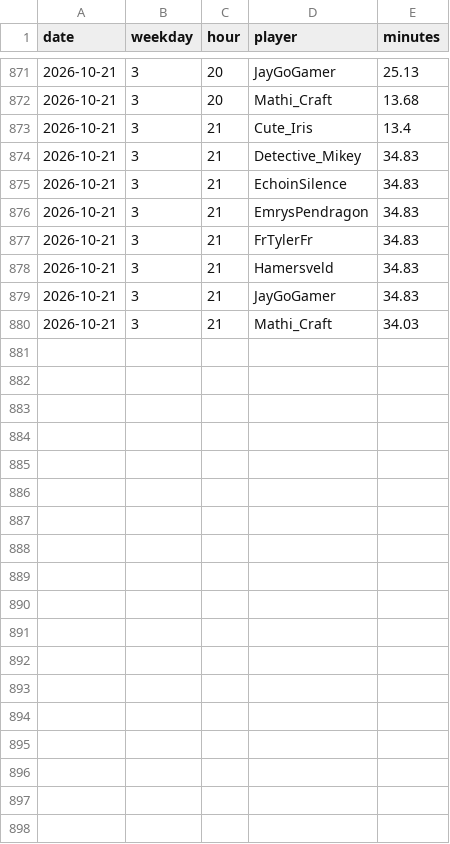
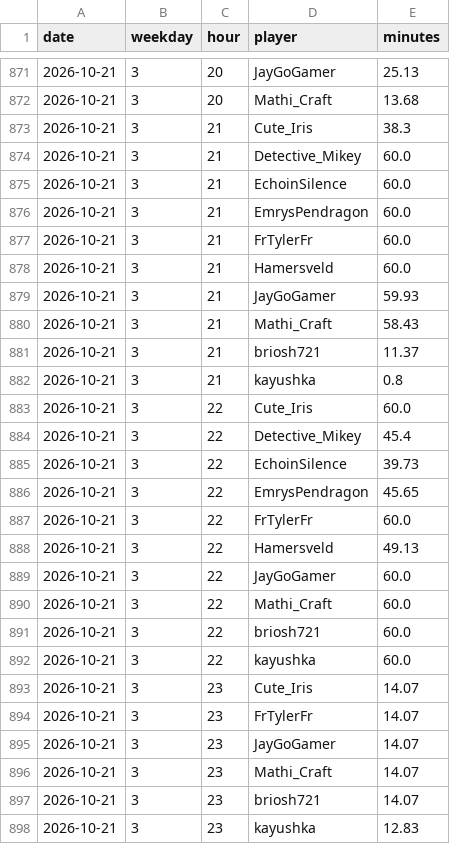
Before and after one commit to mathijsboogaert/Voxel, a CSV file: docs/data/voxel-hourly.csv, drawn as a sheet; only a part is shown, gaps mark what is left out.

```diff
--- a/docs/data/voxel-hourly.csv
+++ b/docs/data/voxel-hourly.csv
@@ -872,9 +872,27 @@ date,weekday,hour,player,minutes
 2026-10-21,3,20,Mathi_Craft,13.68
-2026-10-21,3,21,Cute_Iris,13.4
-2026-10-21,3,21,Detective_Mikey,34.83
-2026-10-21,3,21,EchoinSilence,34.83
-2026-10-21,3,21,EmrysPendragon,34.83
-2026-10-21,3,21,FrTylerFr,34.83
-2026-10-21,3,21,Hamersveld,34.83
-2026-10-21,3,21,JayGoGamer,34.83
-2026-10-21,3,21,Mathi_Craft,34.03
+2026-10-21,3,21,Cute_Iris,38.3
+2026-10-21,3,21,Detective_Mikey,60.0
+2026-10-21,3,21,EchoinSilence,60.0
+2026-10-21,3,21,EmrysPendragon,60.0
+2026-10-21,3,21,FrTylerFr,60.0
+2026-10-21,3,21,Hamersveld,60.0
+2026-10-21,3,21,JayGoGamer,59.93
+2026-10-21,3,21,Mathi_Craft,58.43
+2026-10-21,3,21,briosh721,11.37
+2026-10-21,3,21,kayushka,0.8
+2026-10-21,3,22,Cute_Iris,60.0
+2026-10-21,3,22,Detective_Mikey,45.4
+2026-10-21,3,22,EchoinSilence,39.73
+2026-10-21,3,22,EmrysPendragon,45.65
+2026-10-21,3,22,FrTylerFr,60.0
+2026-10-21,3,22,Hamersveld,49.13
+2026-10-21,3,22,JayGoGamer,60.0
+2026-10-21,3,22,Mathi_Craft,60.0
+2026-10-21,3,22,briosh721,60.0
+2026-10-21,3,22,kayushka,60.0
+2026-10-21,3,23,Cute_Iris,14.07
+2026-10-21,3,23,FrTylerFr,14.07
+2026-10-21,3,23,JayGoGamer,14.07
+2026-10-21,3,23,Mathi_Craft,14.07
+2026-10-21,3,23,briosh721,14.07
+2026-10-21,3,23,kayushka,12.83
```
Also changed, not shown: docs/data/afk-history.csv, docs/data/voxel-sessions.csv, 5 other files.
